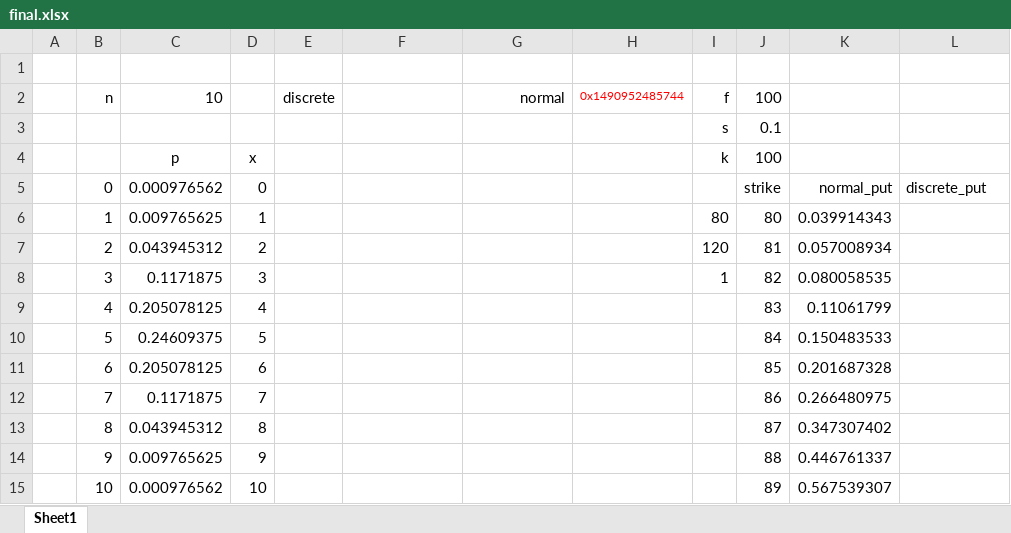
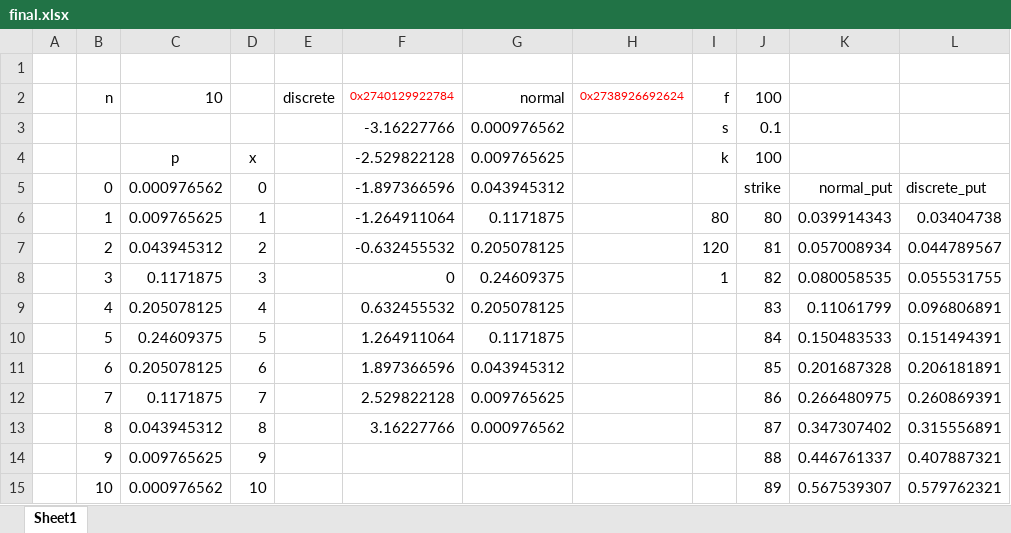
Before and after one commit to xlladdins/xll_ml, an Excel workbook: xlsx/final.xlsx, sheet Sheet1, drawn as a sheet; only a part is shown; values as stored, in another font and other column widths than the file's, no borders; charts and pictures not drawn; the diff covers the shown part only; the diff names each change by its address in the sheet, - before the commit and + after, or states it on an @@ line.

Commit message:
Add files via upload

```diff
--- a/xlsx/final.xlsx (sheet Sheet1)
+++ b/xlsx/final.xlsx (sheet Sheet1)
-F2: (empty)
+F2: 0x2740129922784
-H2: 0x1490952485744
+H2: 0x2738926692624
-F3 (0x2740129922784): (empty)
+F3 (0x2740129922784): -3.16227766
-G3 (normal): (empty)
+G3 (normal): 0.000976562
-F4 (0x2740129922784): (empty)
+F4 (0x2740129922784): -2.529822128
-G4 (normal): (empty)
+G4 (normal): 0.009765625
-F5 (0x2740129922784): (empty)
+F5 (0x2740129922784): -1.897366596
-G5 (normal): (empty)
+G5 (normal): 0.043945312
-F6 (0x2740129922784): (empty)
+F6 (0x2740129922784): -1.264911064
-G6 (normal): (empty)
+G6 (normal): 0.1171875
-L6: (empty)
+L6: 0.03404738
-F7 (0x2740129922784): (empty)
+F7 (0x2740129922784): -0.632455532
-G7 (normal): (empty)
+G7 (normal): 0.205078125
-L7: (empty)
+L7: 0.044789567
-F8 (0x2740129922784): (empty)
+F8 (0x2740129922784): 0
-G8 (normal): (empty)
+G8 (normal): 0.24609375
-L8: (empty)
+L8: 0.055531755
-F9 (0x2740129922784): (empty)
+F9 (0x2740129922784): 0.632455532
-G9 (normal): (empty)
+G9 (normal): 0.205078125
-L9: (empty)
+L9: 0.096806891
-F10 (0x2740129922784): (empty)
+F10 (0x2740129922784): 1.264911064
-G10 (normal): (empty)
+G10 (normal): 0.1171875
-L10: (empty)
+L10: 0.151494391
-F11 (0x2740129922784): (empty)
+F11 (0x2740129922784): 1.897366596
-G11 (normal): (empty)
+G11 (normal): 0.043945312
-L11: (empty)
+L11: 0.206181891
-F12 (0x2740129922784): (empty)
+F12 (0x2740129922784): 2.529822128
-G12 (normal): (empty)
+G12 (normal): 0.009765625
-L12: (empty)
+L12: 0.260869391
-F13 (0x2740129922784): (empty)
+F13 (0x2740129922784): 3.16227766
-G13 (normal): (empty)
+G13 (normal): 0.000976562
-L13: (empty)
+L13: 0.315556891
-L14: (empty)
+L14: 0.407887321
-L15: (empty)
+L15: 0.579762321
```
Also changed, not shown: 16 added rows, 16 removed rows and 15 edited cells elsewhere in this sheet, charts or pictures.
